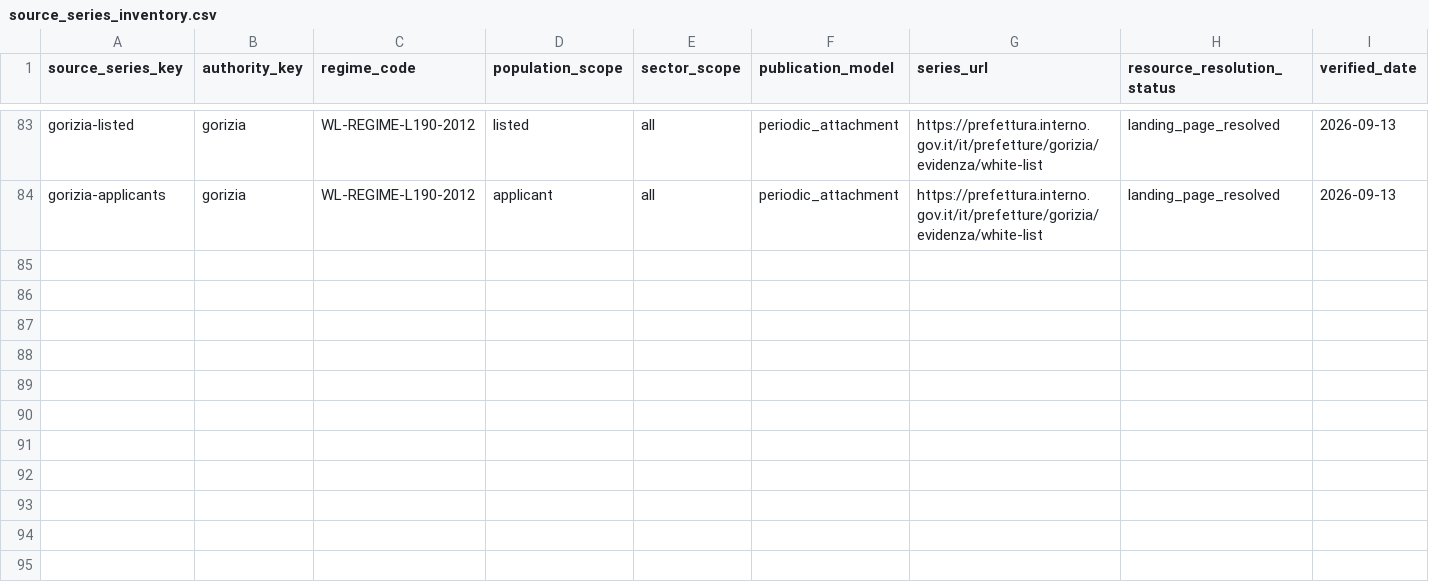
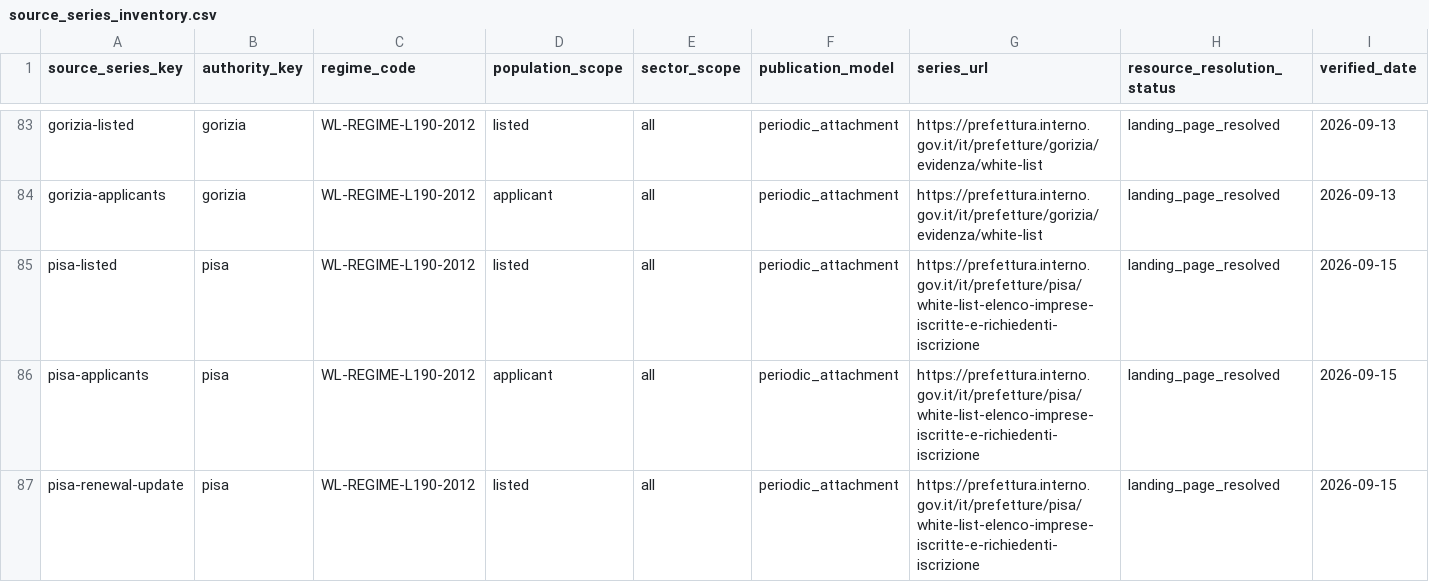
Before and after one commit to colazeta/italian-anti-mafia-whitelist, a CSV file: data/source_registry/source_series_inventory.csv, drawn as a sheet; only a part is shown, gaps mark what is left out; rows hold the shown columns only; the diff names each change by its address in the sheet, - before the commit and + after, or states it on an @@ line.

```diff
--- a/data/source_registry/source_series_inventory.csv
+++ b/data/source_registry/source_series_inventory.csv
+row 85: pisa-listed | pisa | WL-REGIME-L190-2012 | listed | all | periodic_attachment | https://prefettura.interno.gov.it/it/prefetture/pisa/white-list-elenco-imprese-iscritte-e-richiedenti-iscrizione | landing_page_resolved | 2026-09-15
+row 86: pisa-applicants | pisa | WL-REGIME-L190-2012 | applicant | all | periodic_attachment | https://prefettura.interno.gov.it/it/prefetture/pisa/white-list-elenco-imprese-iscritte-e-richiedenti-iscrizione | landing_page_resolved | 2026-09-15
+row 87: pisa-renewal-update | pisa | WL-REGIME-L190-2012 | listed | all | periodic_attachment | https://prefettura.interno.gov.it/it/prefetture/pisa/white-list-elenco-imprese-iscritte-e-richiedenti-iscrizione | landing_page_resolved | 2026-09-15
```
Also changed, not shown: data/catalog.csv, data/source_registry/verified_primary_pages.csv, 5 other files.
